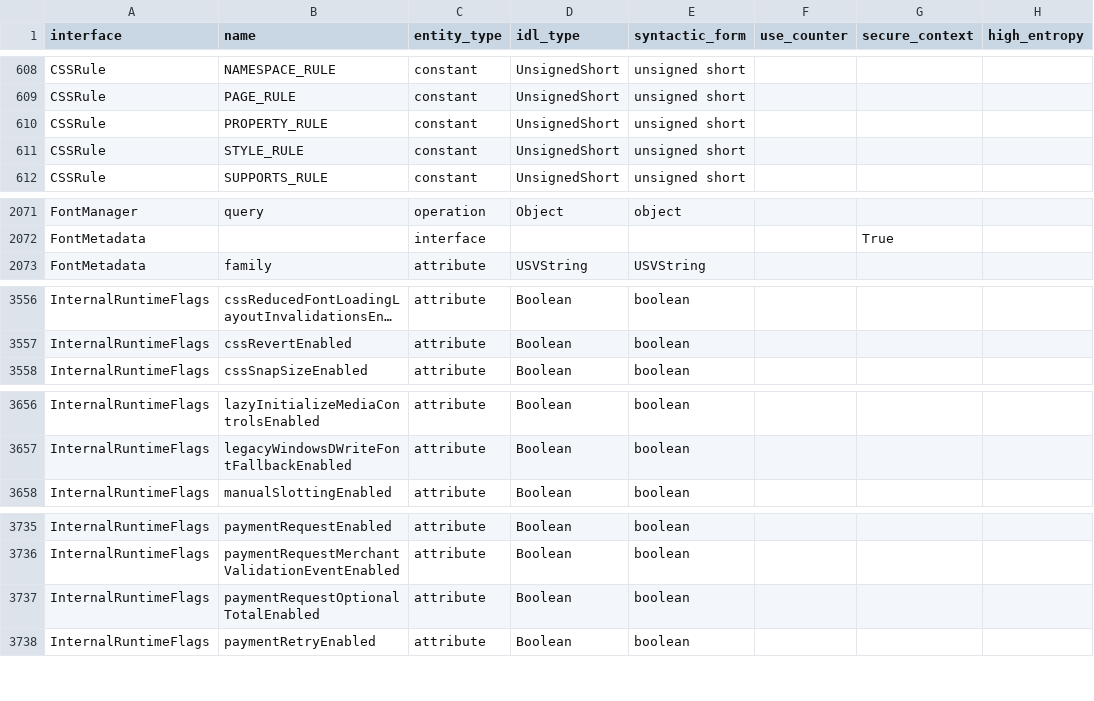
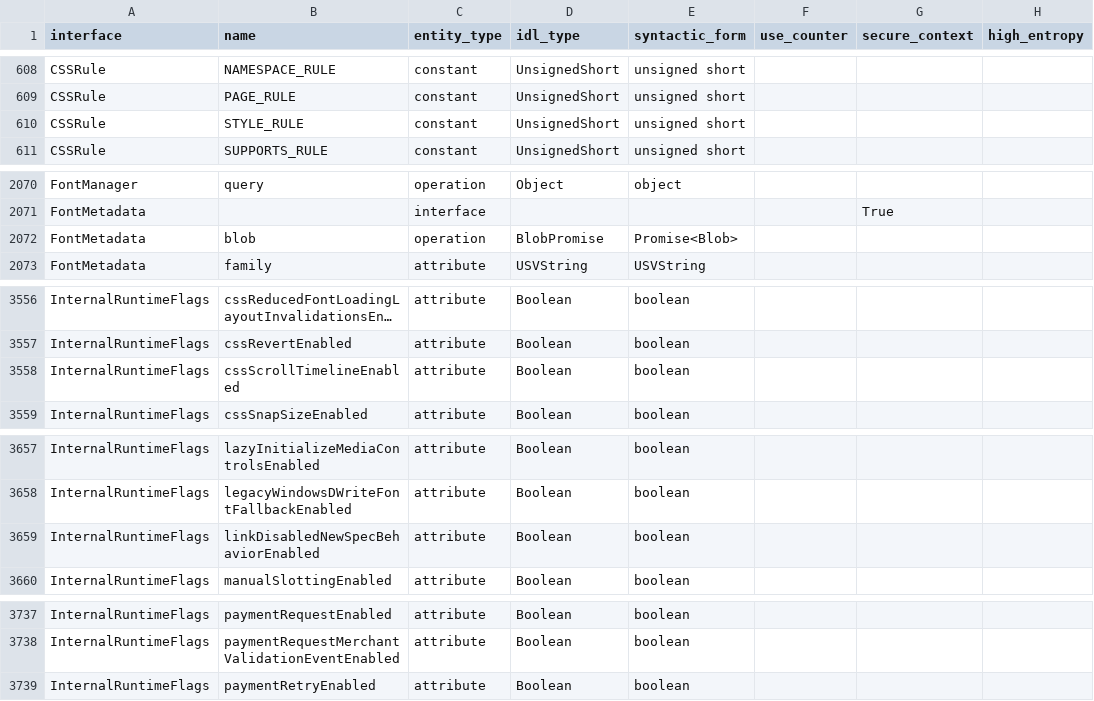
Before and after one commit to asankah/chromium-api-list, a CSV file: chromium_api_list.csv, drawn as a sheet; only a part is shown, gaps mark what is left out; long unchanged cells end in …; removed rows and columns are numbered as before the commit, all else as after; the diff covers the shown part only; the diff names each change by its address in the sheet, - before the commit and + after, or states it on an @@ line.

```diff
--- a/chromium_api_list.csv
+++ b/chromium_api_list.csv
-row 610: CSSRule | PROPERTY_RULE | constant | UnsignedShort | unsigned short
+row 2072: FontMetadata | blob | operation | BlobPromise | Promise<Blob>
+row 3558: InternalRuntimeFlags | cssScrollTimelineEnabled | attribute | Boolean | boolean
+row 3659: InternalRuntimeFlags | linkDisabledNewSpecBehaviorEnabled | attribute | Boolean | boolean
-row 3737: InternalRuntimeFlags | paymentRequestOptionalTotalEnabled | attribute | Boolean | boolean
```
Also changed, not shown: 4 added rows elsewhere in this file.
